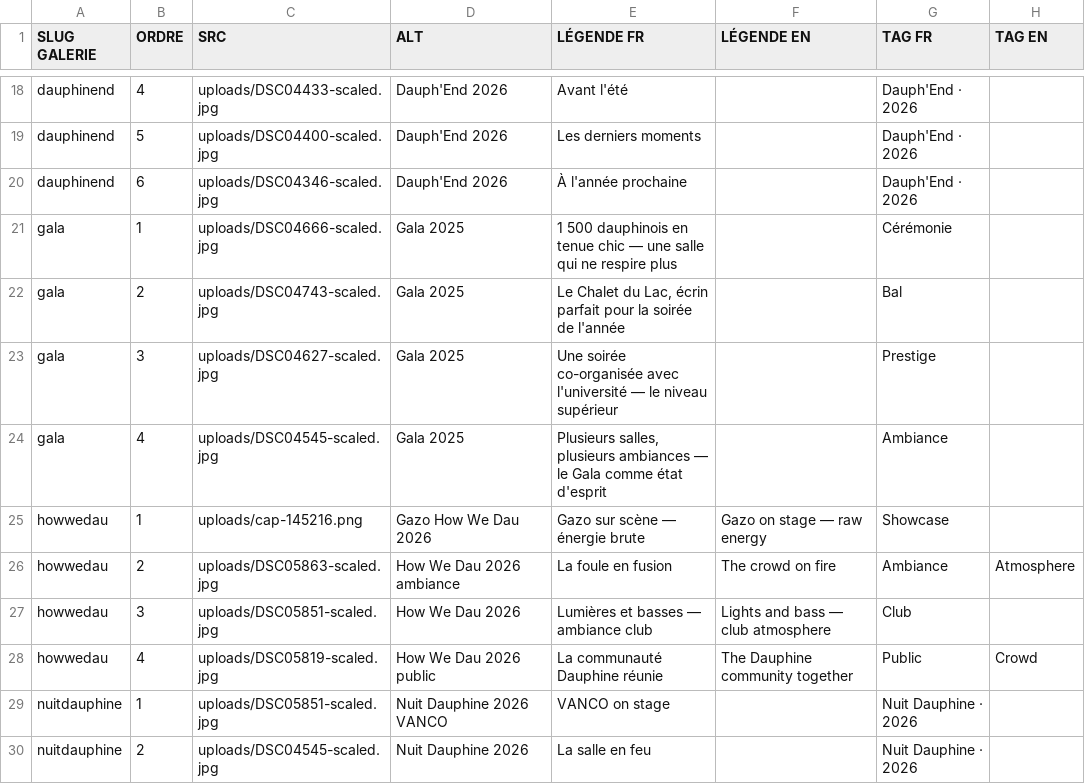
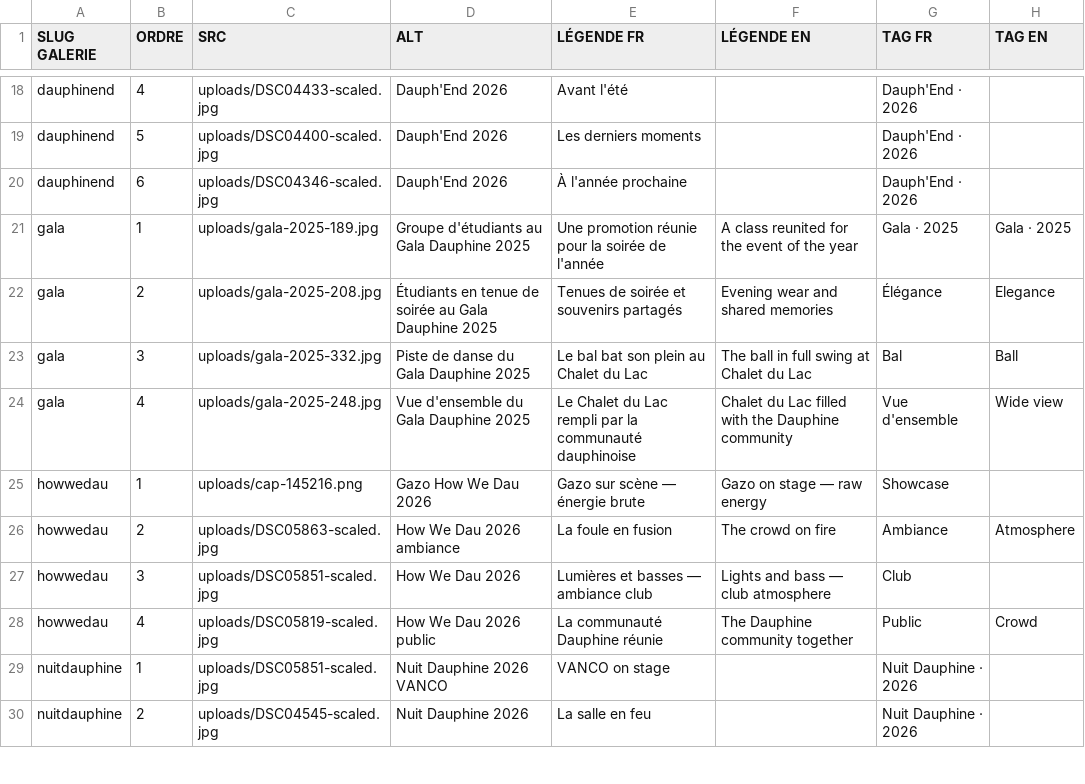
Before and after one commit to LeonardoRubatto/BDE, a CSV file: csv/gallery_images.csv, drawn as a sheet; only a part is shown, gaps mark what is left out.

```diff
--- a/csv/gallery_images.csv
+++ b/csv/gallery_images.csv
@@ -20,6 +20,6 @@ dauphinend,5,uploads/DSC04400-scaled.jpg,Dauph'End 2026,Les derniers moments,,Da
 dauphinend,6,uploads/DSC04346-scaled.jpg,Dauph'End 2026,À l'année prochaine,,Dauph'End · 2026,
-gala,1,uploads/DSC04666-scaled.jpg,Gala 2025,1 500 dauphinois en tenue chic — une salle qui ne respire plus,,Cérémonie,
-gala,2,uploads/DSC04743-scaled.jpg,Gala 2025,"Le Chalet du Lac, écrin parfait pour la soirée de l'année",,Bal,
-gala,3,uploads/DSC04627-scaled.jpg,Gala 2025,Une soirée co-organisée avec l'université — le niveau supérieur,,Prestige,
-gala,4,uploads/DSC04545-scaled.jpg,Gala 2025,"Plusieurs salles, plusieurs ambiances — le Gala comme état d'esprit",,Ambiance,
+gala,1,uploads/gala-2025-189.jpg,Groupe d'étudiants au Gala Dauphine 2025,Une promotion réunie pour la soirée de l'année,A class reunited for the event of the year,Gala · 2025,Gala · 2025
+gala,2,uploads/gala-2025-208.jpg,Étudiants en tenue de soirée au Gala Dauphine 2025,Tenues de soirée et souvenirs partagés,Evening wear and shared memories,Élégance,Elegance
+gala,3,uploads/gala-2025-332.jpg,Piste de danse du Gala Dauphine 2025,Le bal bat son plein au Chalet du Lac,The ball in full swing at Chalet du Lac,Bal,Ball
+gala,4,uploads/gala-2025-248.jpg,Vue d'ensemble du Gala Dauphine 2025,Le Chalet du Lac rempli par la communauté dauphinoise,Chalet du Lac filled with the Dauphine community,Vue d'ensemble,Wide view
 howwedau,1,uploads/cap-145216.png,Gazo How We Dau 2026,Gazo sur scène — énergie brute,Gazo on stage — raw energy,Showcase,
```
Also changed, not shown: csv/artists_cartes.csv, csv/events.csv, 1 other file.
